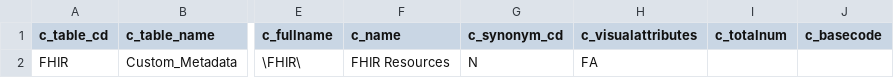
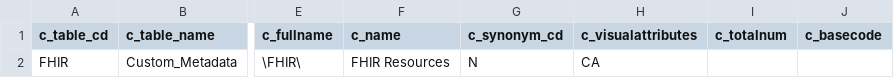
Before and after one commit to BD2KOnFHIR/i2FHIRb2, a TSV file: i2b2files/table_access.tsv, drawn as a sheet; only a part is shown, gaps mark what is left out; the diff names each change by its address in the sheet, - before the commit and + after, or states it on an @@ line.

```diff
--- a/i2b2files/table_access.tsv
+++ b/i2b2files/table_access.tsv
-H2 (c_visualattributes): FA
+H2 (c_visualattributes): CA
```
Also changed, not shown: 20 other files.
